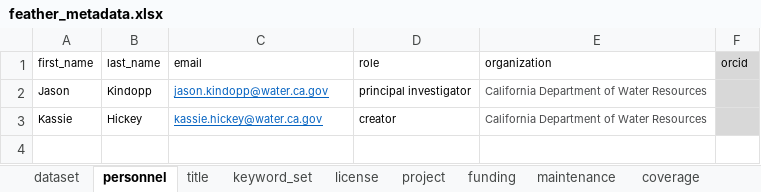
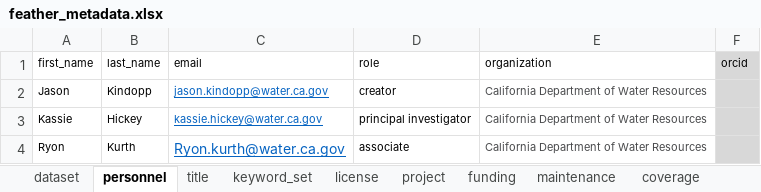
Before and after one commit to SRJPE/jpe-feather-edi, an Excel workbook: data-raw/metadata/feather_metadata.xlsx, sheet personnel, drawn as a sheet; values as stored, in another font and other column widths than the file's, no borders; the diff names each change by its address in the sheet, - before the commit and + after, or states it on an @@ line.

```diff
--- a/data-raw/metadata/feather_metadata.xlsx (sheet personnel)
+++ b/data-raw/metadata/feather_metadata.xlsx (sheet personnel)
-D2 (role): principal investigator
+D2 (role): creator
-D3 (role): creator
+D3 (role): principal investigator
+row 4: Ryon | Kurth | Ryon.kurth@water.ca.gov | associate | California Department of Water Resources
```
Also changed, not shown: data-raw/feather_recaptures_edi.xlsx, data-raw/feather_releasefish_edi.xlsx, 7 other files.
